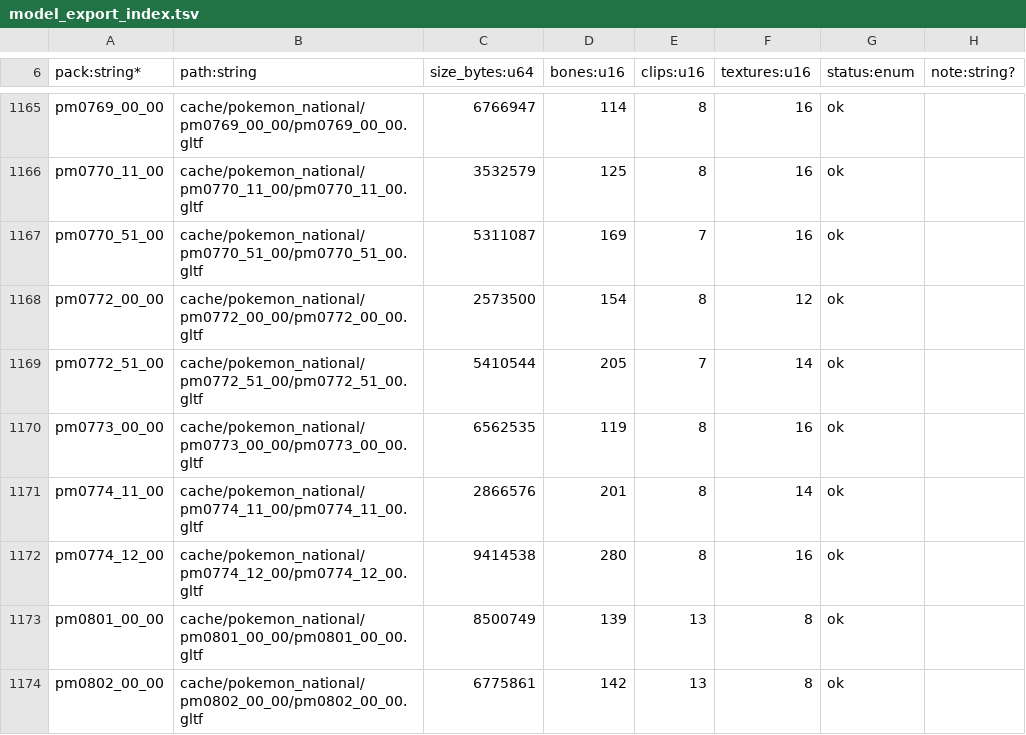
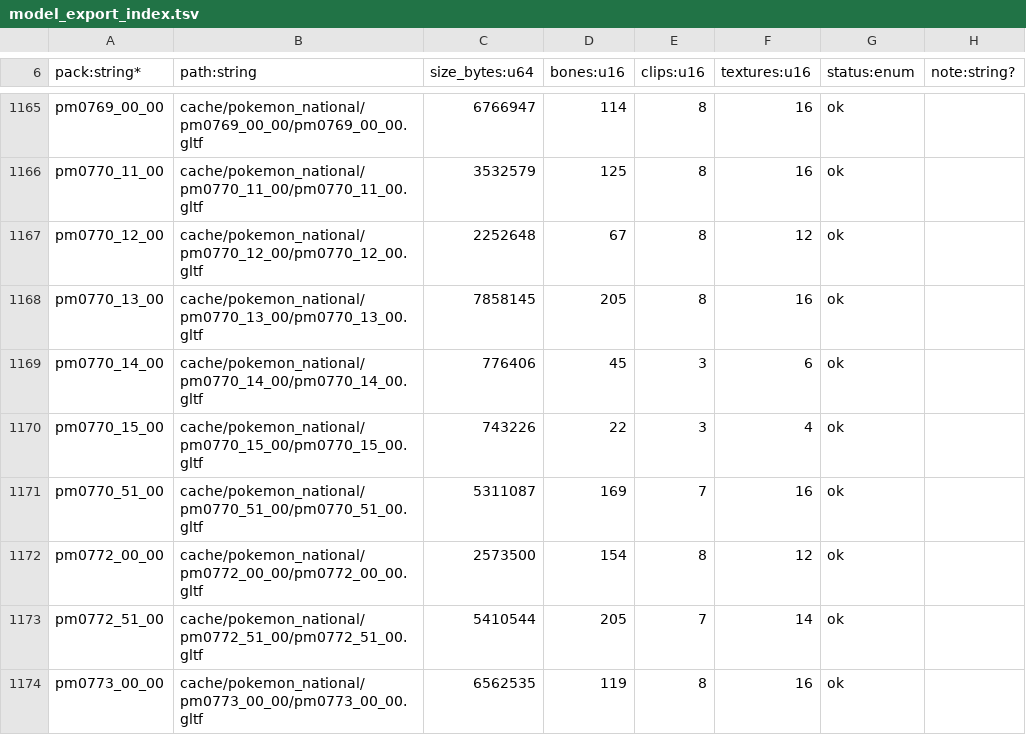
Before and after one commit to NicoRuedaA/project-arceus, a TSV file: data/national/model_export_index.tsv, drawn as a sheet; only a part is shown, gaps mark what is left out; the shorter side is filled out with more unchanged rows.

```diff
--- a/data/national/model_export_index.tsv
+++ b/data/national/model_export_index.tsv
@@ -1166,2 +1166,6 @@ pm0769_00_00	cache/pokemon_national/pm0769_00_00/pm0769_00_00.gltf	6766947	114	8
 pm0770_11_00	cache/pokemon_national/pm0770_11_00/pm0770_11_00.gltf	3532579	125	8	16	ok	
+pm0770_12_00	cache/pokemon_national/pm0770_12_00/pm0770_12_00.gltf	2252648	67	8	12	ok	
+pm0770_13_00	cache/pokemon_national/pm0770_13_00/pm0770_13_00.gltf	7858145	205	8	16	ok	
+pm0770_14_00	cache/pokemon_national/pm0770_14_00/pm0770_14_00.gltf	776406	45	3	6	ok	
+pm0770_15_00	cache/pokemon_national/pm0770_15_00/pm0770_15_00.gltf	743226	22	3	4	ok	
 pm0770_51_00	cache/pokemon_national/pm0770_51_00/pm0770_51_00.gltf	5311087	169	7	16	ok	
```
Also changed, not shown: data/national/model_map.tsv, 2 other files.
